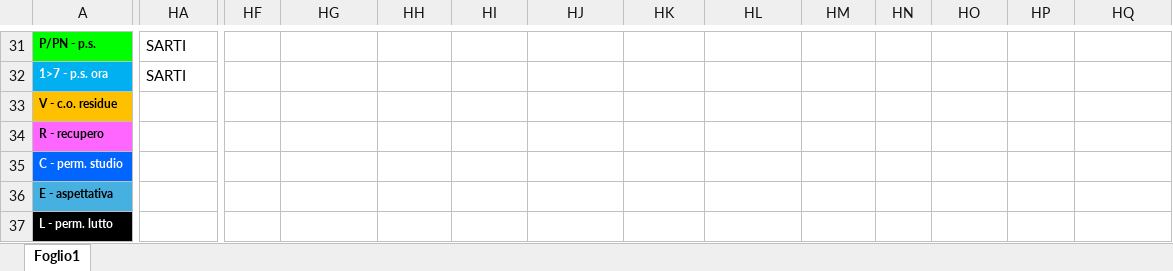
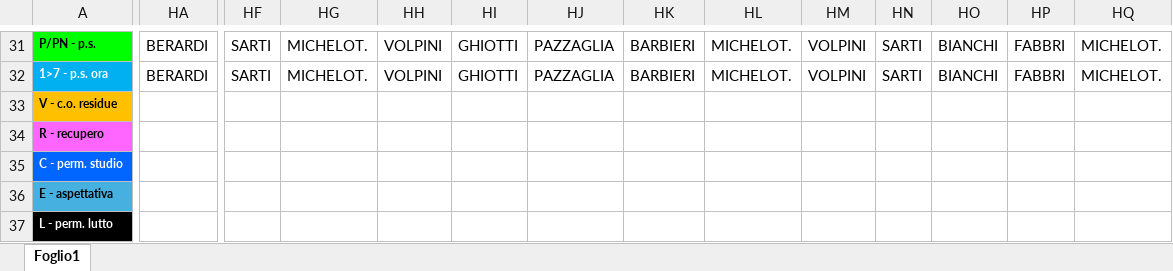
Before and after one commit to centrale118rsm-code/Turni-Autisti-2026-Rsm, an Excel workbook: turni.xlsx, sheet Foglio1, drawn as a sheet; only a part is shown, gaps mark what is left out; values as stored, in another font and other column widths than the file's, no borders; charts and pictures and conditional formats not drawn; the diff covers the shown part only; the diff names each change by its address in the sheet, - before the commit and + after, or states it on an @@ line.

```diff
--- a/turni.xlsx (sheet Foglio1)
+++ b/turni.xlsx (sheet Foglio1)
-HA31:HA32: SARTI
+HA31:HA32: BERARDI
-HF31:HF32: (empty)
+HF31:HF32: SARTI
-HG31:HG32: (empty)
+HG31:HG32: MICHELOT.
-HH31:HH32: (empty)
+HH31:HH32: VOLPINI
-HI31:HI32: (empty)
+HI31:HI32: GHIOTTI
-HJ31:HJ32: (empty)
+HJ31:HJ32: PAZZAGLIA
-HK31:HK32: (empty)
+HK31:HK32: BARBIERI
-HL31:HL32: (empty)
+HL31:HL32: MICHELOT.
-HM31:HM32: (empty)
+HM31:HM32: VOLPINI
-HN31:HN32: (empty)
+HN31:HN32: SARTI
-HO31:HO32: (empty)
+HO31:HO32: BIANCHI
-HP31:HP32: (empty)
+HP31:HP32: FABBRI
-HQ31:HQ32: (empty)
+HQ31:HQ32: MICHELOT.
```
Also changed, not shown: 151 edited cells elsewhere in this sheet.
